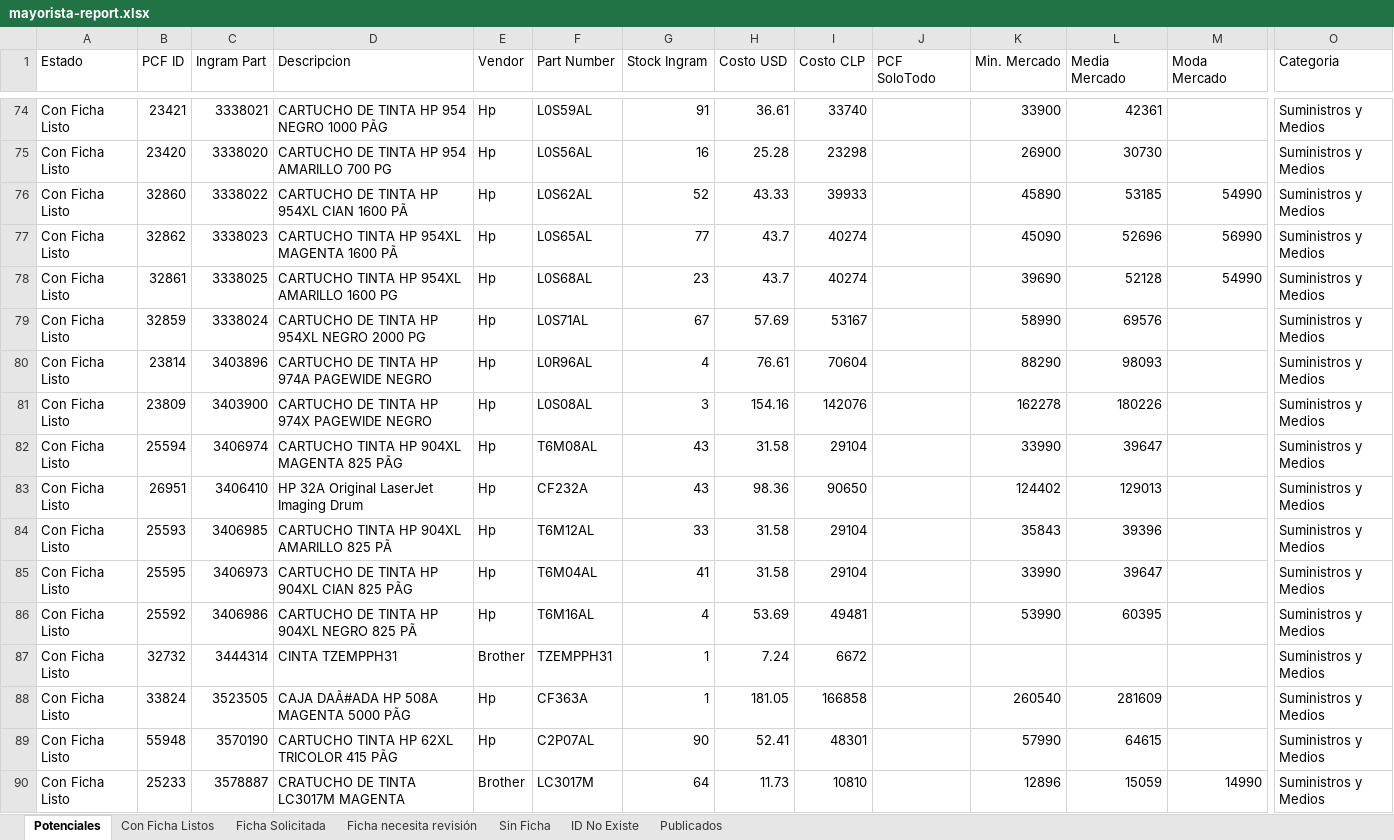
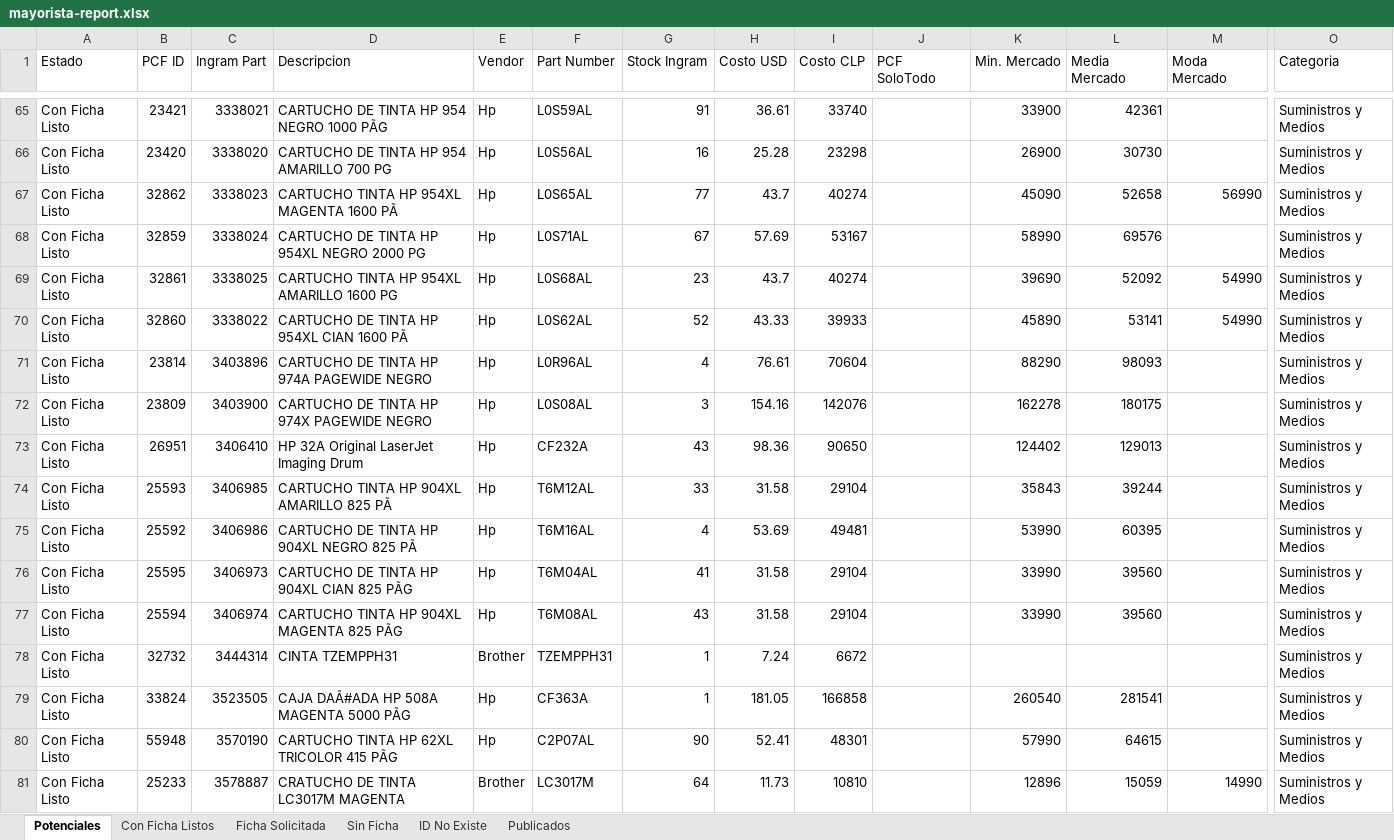
Before and after one commit to aincatoni/pcfactory-monitor-mayoristas, an Excel workbook: mayorista-report.xlsx, sheet Potenciales, drawn as a sheet; only a part is shown, gaps mark what is left out; values as stored, in another font and other column widths than the file's, no borders; removed rows and columns are numbered as before the commit, all else as after; rows hold the shown columns only; the diff covers the shown part only; the diff names each change by its address in the sheet, - before the commit and + after, or states it on an @@ line.

```diff
--- a/mayorista-report.xlsx (sheet Potenciales)
+++ b/mayorista-report.xlsx (sheet Potenciales)
-sheet tab: Ficha necesita revisión
-row 76: Con Ficha Listo | 32860 | 3338022 | CARTUCHO DE TINTA HP 954XL CIAN 1600 PÃ | Hp | L0S62AL | 52 | 43.33 | 39933 |  | 45890 | 53185 | 54990 | Suministros y Medios
-L67 (Media Mercado): 52696
+L67 (Media Mercado): 52658
-row 78: Con Ficha Listo | 32861 | 3338025 | CARTUCHO TINTA HP 954XL AMARILLO 1600 PG | Hp | L0S68AL | 23 | 43.7 | 40274 |  | 39690 | 52128 | 54990 | Suministros y Medios
+row 69: Con Ficha Listo | 32861 | 3338025 | CARTUCHO TINTA HP 954XL AMARILLO 1600 PG | Hp | L0S68AL | 23 | 43.7 | 40274 |  | 39690 | 52092 | 54990 | Suministros y Medios
+row 70: Con Ficha Listo | 32860 | 3338022 | CARTUCHO DE TINTA HP 954XL CIAN 1600 PÃ | Hp | L0S62AL | 52 | 43.33 | 39933 |  | 45890 | 53141 | 54990 | Suministros y Medios
-L72 (Media Mercado): 180226
+L72 (Media Mercado): 180175
-row 82: Con Ficha Listo | 25594 | 3406974 | CARTUCHO TINTA HP 904XL MAGENTA 825 PÃG | Hp | T6M08AL | 43 | 31.58 | 29104 |  | 33990 | 39647 |  | Suministros y Medios
-L74 (Media Mercado): 39396
+L74 (Media Mercado): 39244
-row 85: Con Ficha Listo | 25595 | 3406973 | CARTUCHO DE TINTA HP 904XL CIAN 825 PÃG | Hp | T6M04AL | 41 | 31.58 | 29104 |  | 33990 | 39647 |  | Suministros y Medios
+row 76: Con Ficha Listo | 25595 | 3406973 | CARTUCHO DE TINTA HP 904XL CIAN 825 PÃG | Hp | T6M04AL | 41 | 31.58 | 29104 |  | 33990 | 39560 |  | Suministros y Medios
+row 77: Con Ficha Listo | 25594 | 3406974 | CARTUCHO TINTA HP 904XL MAGENTA 825 PÃG | Hp | T6M08AL | 43 | 31.58 | 29104 |  | 33990 | 39560 |  | Suministros y Medios
-L79 (Media Mercado): 281609
+L79 (Media Mercado): 281541
```
Also changed, not shown: 13 added rows, 36 removed rows, 50 moved rows and 89 edited cells elsewhere in this sheet, sheet Publicados, sheet Con Ficha Listos, sheet Ficha Solicitada, sheet ID No Existe, 2 other files.
